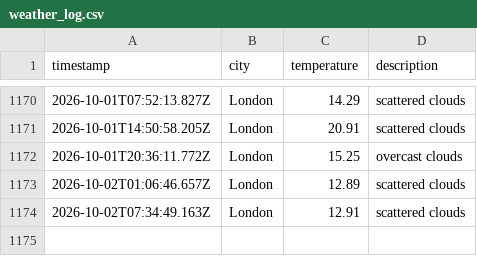
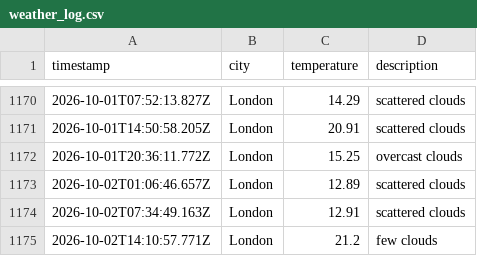
Before and after one commit to ellajgs/weather-pipeline, a CSV file: data/weather_log.csv, drawn as a sheet; only a part is shown, gaps mark what is left out; the diff names each change by its address in the sheet, - before the commit and + after, or states it on an @@ line.

```diff
--- a/data/weather_log.csv
+++ b/data/weather_log.csv
+row 1175: 2026-10-02T14:10:57.771Z | London | 21.2 | few clouds
```
Also changed, not shown: 1 other file.
